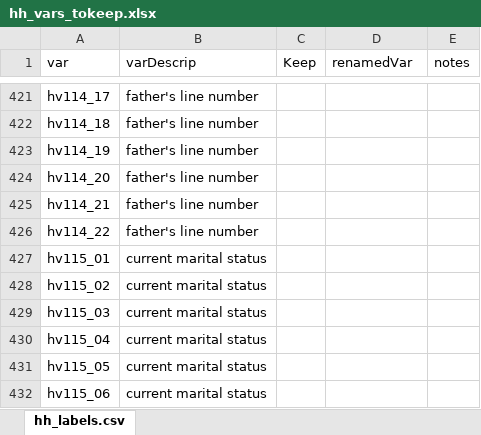
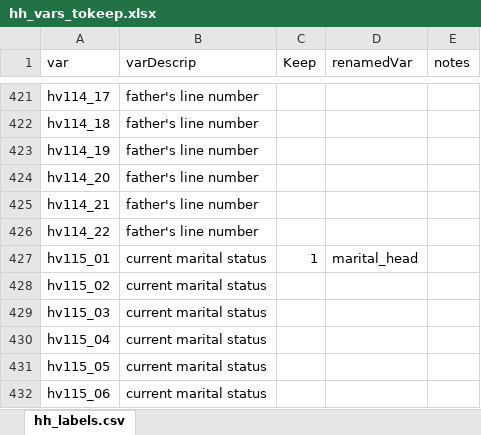
Before and after one commit to patrickgault/RwandaLAM, an Excel workbook: Excel/hh_vars_tokeep.xlsx, sheet hh_labels.csv, drawn as a sheet; only a part is shown, gaps mark what is left out; values as stored, in another font and other column widths than the file's, no borders; the diff covers the shown part only; the diff names each change by its address in the sheet, - before the commit and + after, or states it on an @@ line.

```diff
--- a/Excel/hh_vars_tokeep.xlsx (sheet hh_labels.csv)
+++ b/Excel/hh_vars_tokeep.xlsx (sheet hh_labels.csv)
-C427 (Keep): (empty)
+C427 (Keep): 1
-D427 (renamedVar): (empty)
+D427 (renamedVar): marital_head
```
Also changed, not shown: 10 edited cells elsewhere in this sheet, 10 other files.
